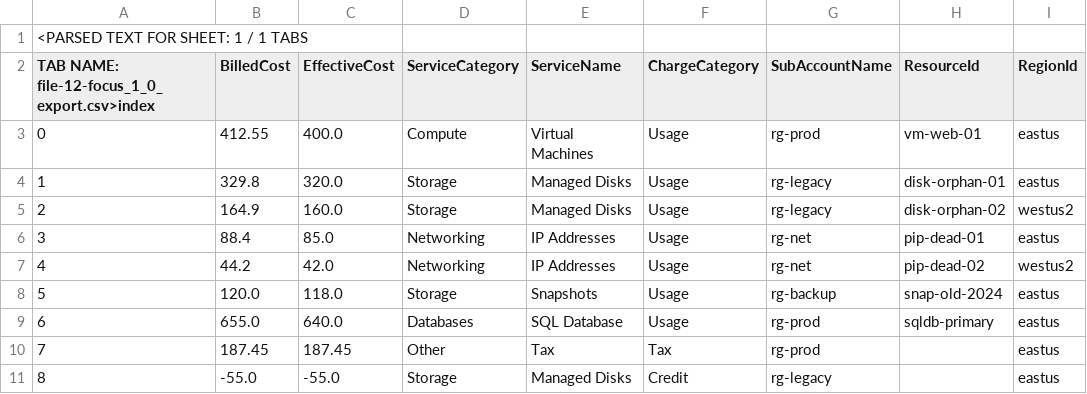
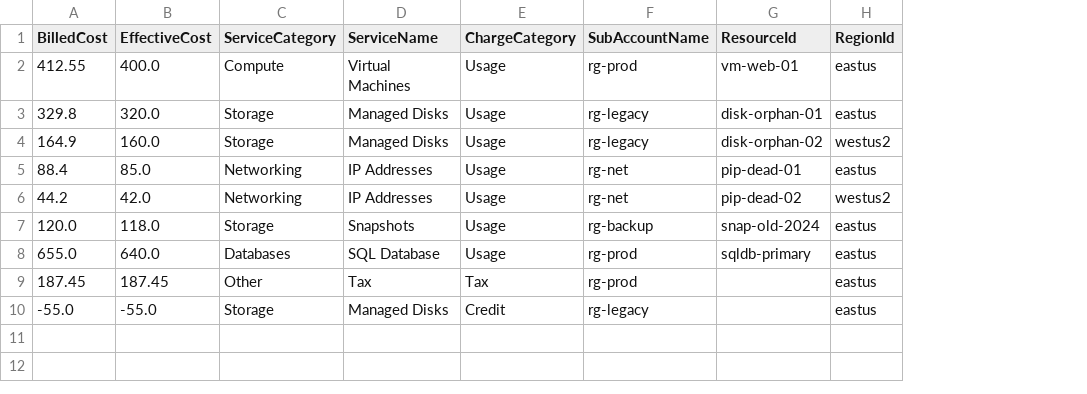
Before and after one commit to pranavg21/cloudleak, a CSV file: samples/focus_1_0_export.csv, drawn as a sheet; only a part is shown; removed rows and columns are numbered as before the commit, all else as after; rows hold the shown columns only; the diff names each change by its address in the sheet, - before the commit and + after, or states it on an @@ line.

Commit message:
Restore valid raw FOCUS CSV fixture after transfer

```diff
--- a/samples/focus_1_0_export.csv
+++ b/samples/focus_1_0_export.csv
-column A, rows 2-11: TAB NAME: file-12-focus_1_0_export.csv>index | 0 | 1 | 2 | 3 | 4 | 5 | 6 | 7 | 8
-row 1: <PARSED TEXT FOR SHEET: 1 / 1 TABS
```
